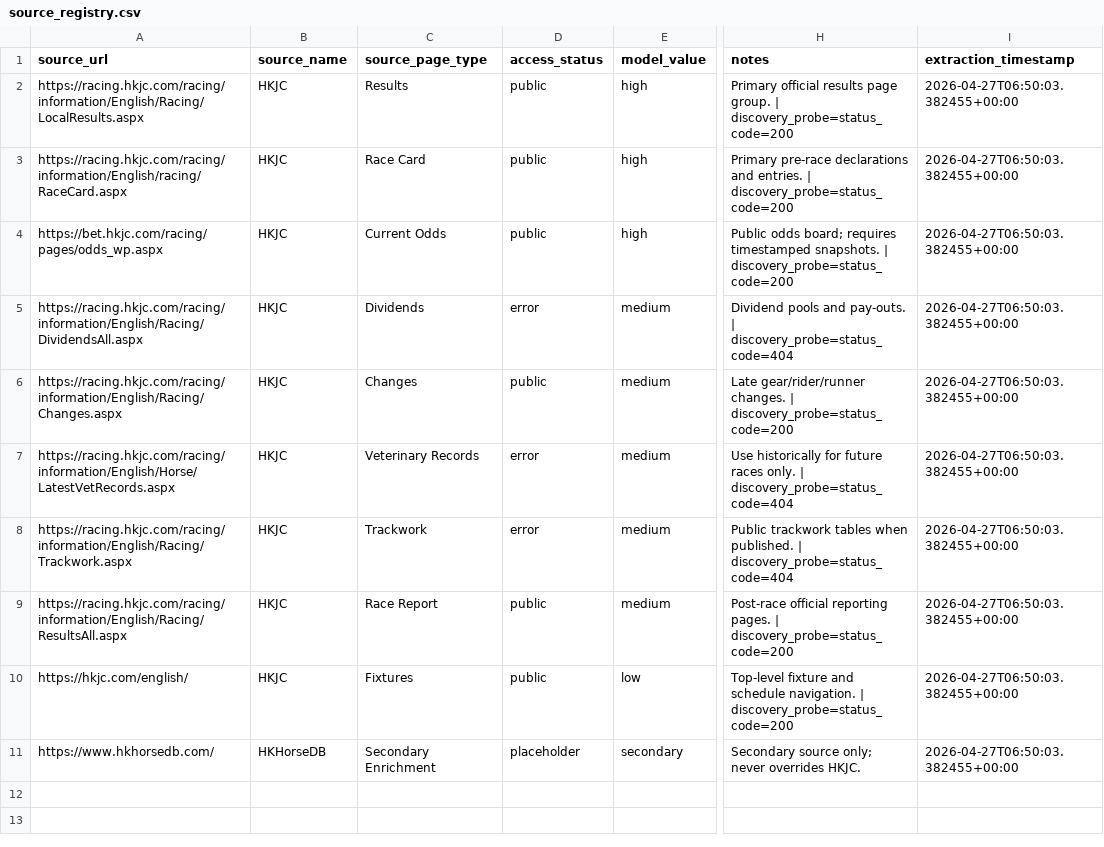
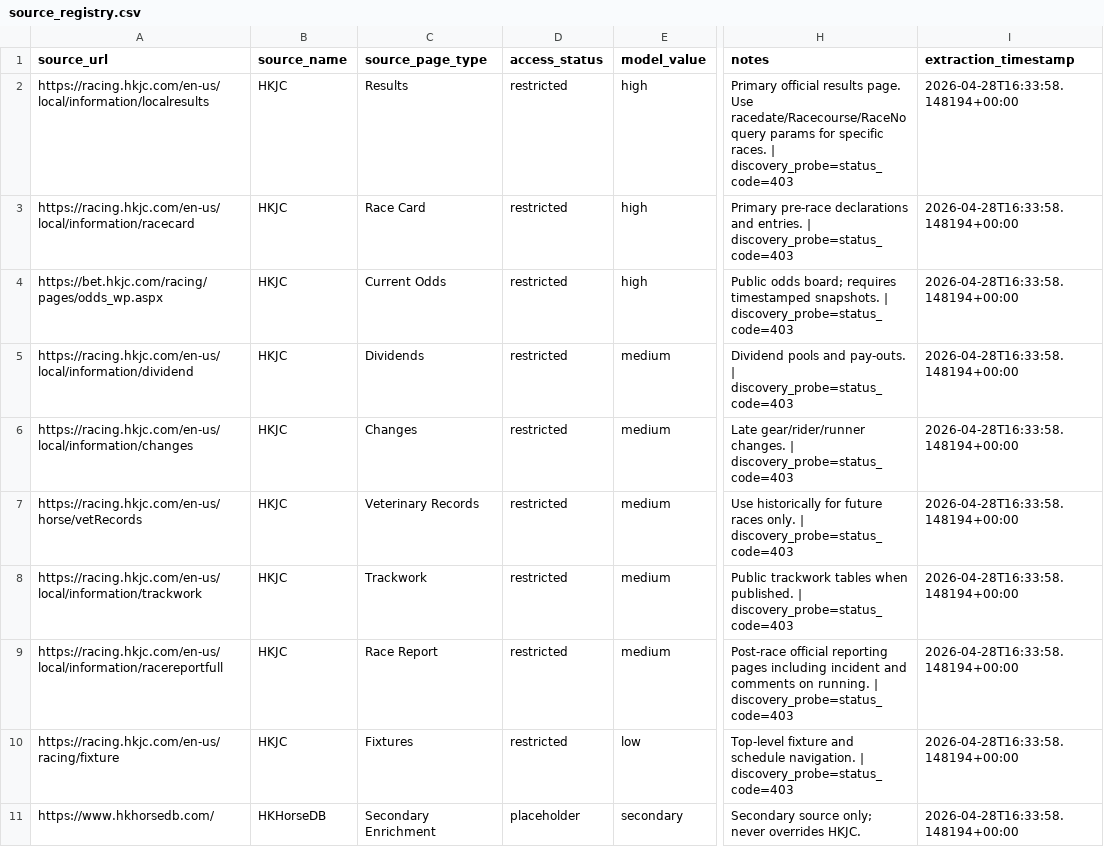
Before and after one commit to Wazzaboy/Wazzaboy, a CSV file: hkjc-edge-system/data/processed/hkjc/source_registry.csv, drawn as a sheet; only a part is shown, gaps mark what is left out; the diff names each change by its address in the sheet, - before the commit and + after, or states it on an @@ line.

```diff
--- a/hkjc-edge-system/data/processed/hkjc/source_registry.csv
+++ b/hkjc-edge-system/data/processed/hkjc/source_registry.csv
-A2 (source_url): https://racing.hkjc.com/racing/information/English/Racing/LocalResults.aspx
+A2 (source_url): https://racing.hkjc.com/en-us/local/information/localresults
-D2:D4 (access_status): public
+D2:D4 (access_status): restricted
-H2 (notes): …official results page group. | discovery_probe=status_code=200
+H2 (notes): …official results page. Use racedate/Racecourse/RaceNo query params for specific races. | discovery_probe=status_code=403
-I2:I11 (extraction_timestamp): 2026-04-27T06:50:03.382455+00:00
+I2:I11 (extraction_timestamp): 2026-04-28T16:33:58.148194+00:00
-A3 (source_url): https://racing.hkjc.com/racing/information/English/racing/RaceCard.aspx
+A3 (source_url): https://racing.hkjc.com/en-us/local/information/racecard
-H3 (notes): …entries. | discovery_probe=status_code=200
+H3 (notes): …entries. | discovery_probe=status_code=403
-H4 (notes): …snapshots. | discovery_probe=status_code=200
+H4 (notes): …snapshots. | discovery_probe=status_code=403
-A5 (source_url): https://racing.hkjc.com/racing/information/English/Racing/DividendsAll.aspx
+A5 (source_url): https://racing.hkjc.com/en-us/local/information/dividend
-D5 (access_status): error
+D5 (access_status): restricted
-H5 (notes): …pay-outs. | discovery_probe=status_code=404
+H5 (notes): …pay-outs. | discovery_probe=status_code=403
-A6 (source_url): https://racing.hkjc.com/racing/information/English/Racing/Changes.aspx
+A6 (source_url): https://racing.hkjc.com/en-us/local/information/changes
-D6 (access_status): public
+D6 (access_status): restricted
-H6 (notes): …changes. | discovery_probe=status_code=200
+H6 (notes): …changes. | discovery_probe=status_code=403
-A7 (source_url): https://racing.hkjc.com/racing/information/English/Horse/LatestVetRecords.aspx
+A7 (source_url): https://racing.hkjc.com/en-us/horse/vetRecords
-D7:D8 (access_status): error
+D7:D8 (access_status): restricted
-H7 (notes): …only. | discovery_probe=status_code=404
+H7 (notes): …only. | discovery_probe=status_code=403
-A8 (source_url): https://racing.hkjc.com/racing/information/English/Racing/Trackwork.aspx
+A8 (source_url): https://racing.hkjc.com/en-us/local/information/trackwork
-H8 (notes): …published. | discovery_probe=status_code=404
+H8 (notes): …published. | discovery_probe=status_code=403
-A9 (source_url): https://racing.hkjc.com/racing/information/English/Racing/ResultsAll.aspx
+A9 (source_url): https://racing.hkjc.com/en-us/local/information/racereportfull
-D9:D10 (access_status): public
+D9:D10 (access_status): restricted
-H9 (notes): …official reporting pages. | discovery_probe=status_code=200
+H9 (notes): …official reporting pages including incident and comments on running. | discovery_probe=status_code=403
-A10 (source_url): https://hkjc.com/english/
+A10 (source_url): https://racing.hkjc.com/en-us/racing/fixture
-H10 (notes): …navigation. | discovery_probe=status_code=200
+H10 (notes): …navigation. | discovery_probe=status_code=403
```
Also changed, not shown: hkjc-edge-system/data/processed/hkhorsedb/factor_availability.csv, hkjc-edge-system/data/processed/hkhorsedb/source_registry.csv, 3 other files.
